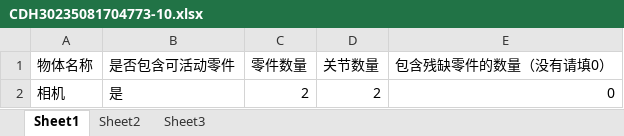
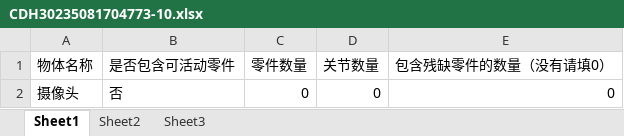
Before and after one commit to ZhangChen429/Isaac-Plugin, an Excel workbook: Camera/CDH30235081704773-10/CDH30235081704773-10.xlsx, sheet Sheet1, drawn as a sheet; values as stored, in another font and other column widths than the file's, no borders; removed rows and columns are numbered as before the commit, all else as after; the diff names each change by its address in the sheet, - before the commit and + after, or states it on an @@ line.

```diff
--- a/Camera/CDH30235081704773-10/CDH30235081704773-10.xlsx (sheet Sheet1)
+++ b/Camera/CDH30235081704773-10/CDH30235081704773-10.xlsx (sheet Sheet1)
-row 2: 相机 | 是 | 2 | 2 | 0
+row 2: 摄像头 | 否 | 0 | 0 | 0
```
Also changed, not shown: Camera/CCI302350816108177-10/CCI302350816108177-10.xlsx, Camera/CCI302350816108177-11/CCI302350816108177-11.xlsx, 40 other files.
